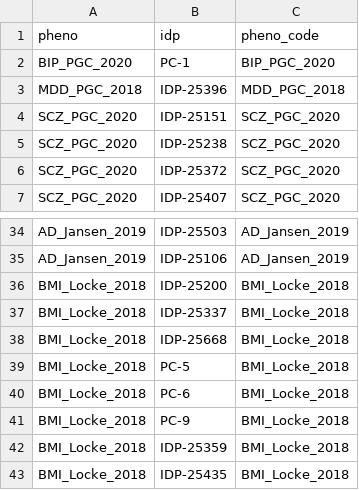
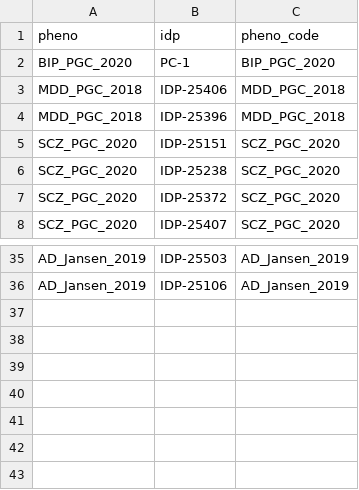
Before and after one commit to liangyy/ukb_idp_genetic_arch, a TSV file: misc_data/supplementary_materials/s_bxcan/s_bxcan_mr.psychiatric.dMRI.signif.tsv, drawn as a sheet; only a part is shown, gaps mark what is left out.

Commit message:
run one more

```diff
--- a/misc_data/supplementary_materials/s_bxcan/s_bxcan_mr.psychiatric.dMRI.signif.tsv
+++ b/misc_data/supplementary_materials/s_bxcan/s_bxcan_mr.psychiatric.dMRI.signif.tsv
@@ -2,2 +2,3 @@ pheno	idp	pheno_code
 BIP_PGC_2020	PC-1	BIP_PGC_2020
+MDD_PGC_2018	IDP-25406	MDD_PGC_2018
 MDD_PGC_2018	IDP-25396	MDD_PGC_2018
@@ -35,9 +36 @@ AD_Jansen_2019	IDP-25503	AD_Jansen_2019
 AD_Jansen_2019	IDP-25106	AD_Jansen_2019
-BMI_Locke_2018	IDP-25200	BMI_Locke_2018
-BMI_Locke_2018	IDP-25337	BMI_Locke_2018
-BMI_Locke_2018	IDP-25668	BMI_Locke_2018
-BMI_Locke_2018	PC-5	BMI_Locke_2018
-BMI_Locke_2018	PC-6	BMI_Locke_2018
-BMI_Locke_2018	PC-9	BMI_Locke_2018
-BMI_Locke_2018	IDP-25359	BMI_Locke_2018
-BMI_Locke_2018	IDP-25435	BMI_Locke_2018
```
